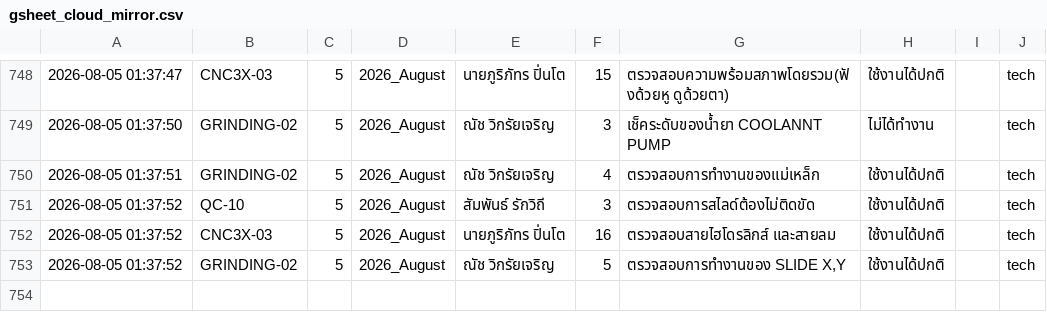
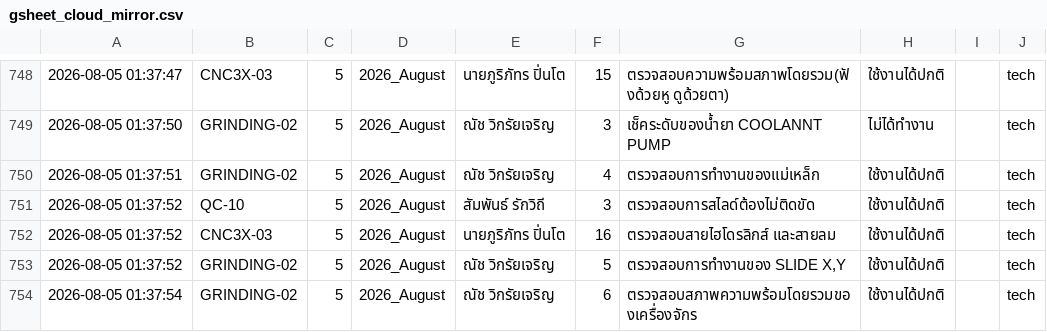
Before and after one commit to kayppc-cell/factory-maintenance-system, a CSV file: gsheet_cloud_mirror.csv, drawn as a sheet; only a part is shown, gaps mark what is left out.

Commit message:
Auto-Sync CSV for GRINDING-02 Day 5

```diff
--- a/gsheet_cloud_mirror.csv
+++ b/gsheet_cloud_mirror.csv
@@ -761 +761,2 @@
 2026-08-05 01:37:52,GRINDING-02,5,2026_August,ณัช วิกรัยเจริญ,5,"ตรวจสอบการทำงานของ SLIDE X,Y",ใช้งานได้ปกติ,,tech
+2026-08-05 01:37:54,GRINDING-02,5,2026_August,ณัช วิกรัยเจริญ,6,ตรวจสอบสภาพความพร้อมโดยรวมของเครื่องจักร,ใช้งานได้ปกติ,,tech
```
